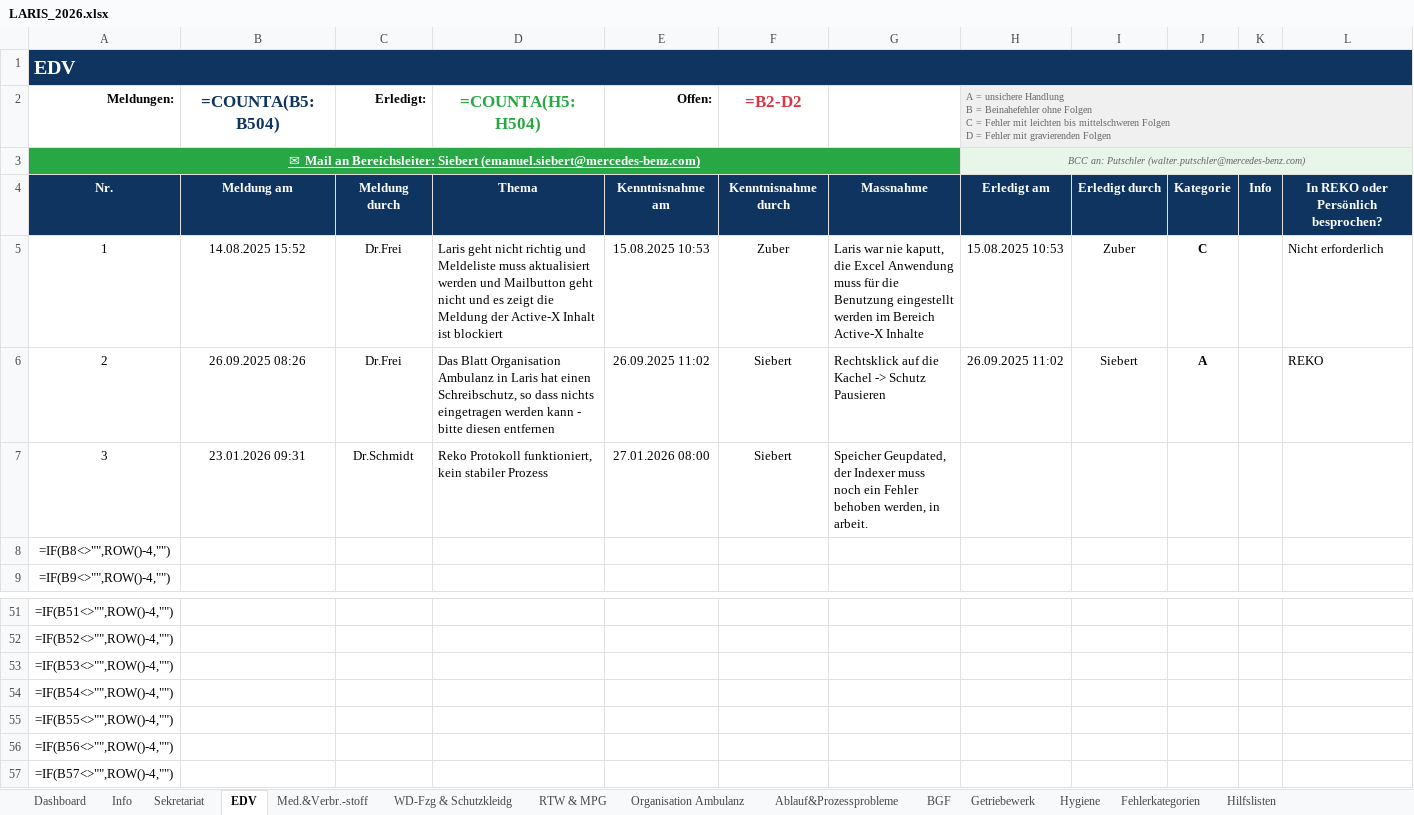
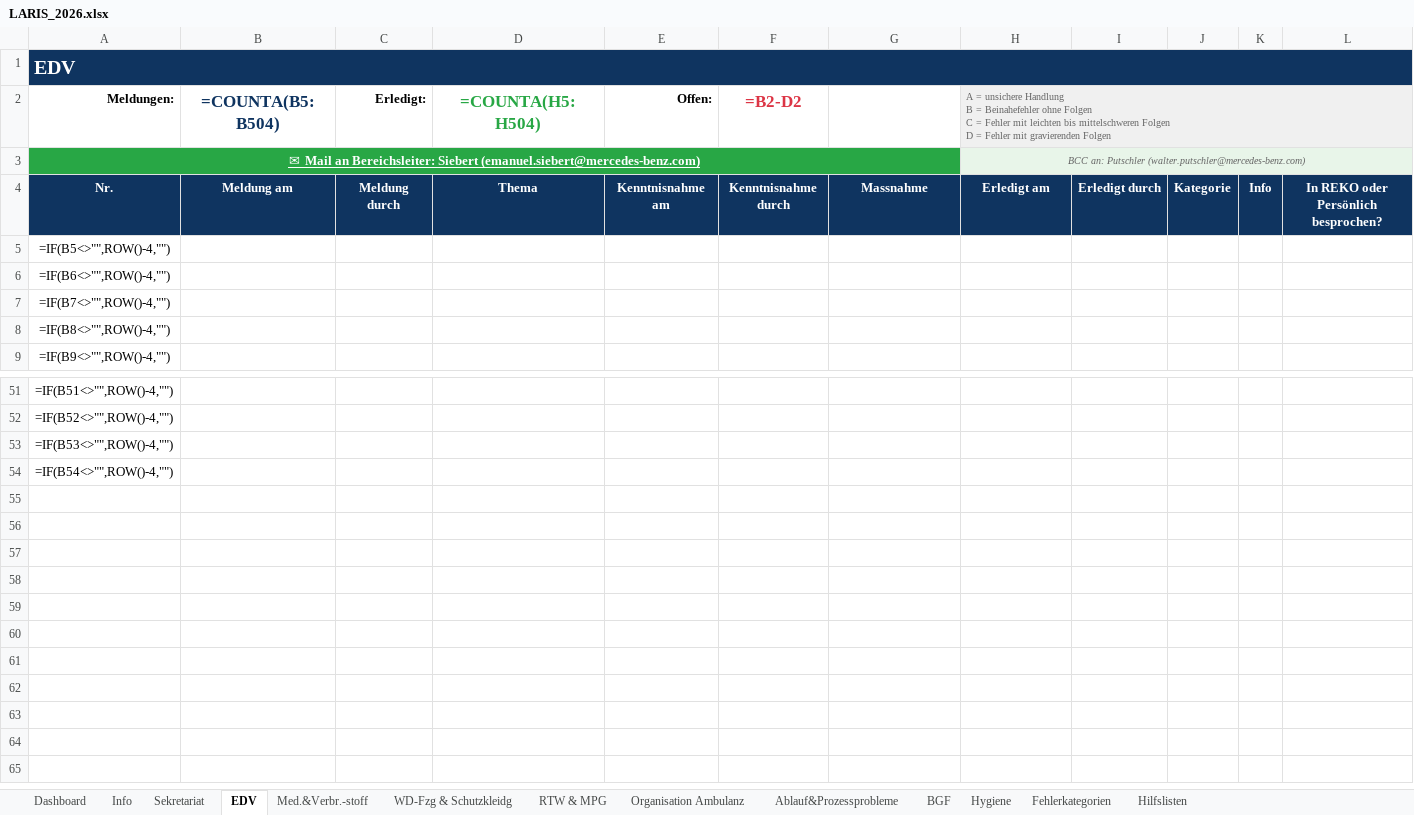
Before and after one commit to Bas1cally/Ambulanzzeug, an Excel workbook: LARIS_2026.xlsx, sheet EDV, drawn as a sheet; only a part is shown, gaps mark what is left out; values as stored, in another font and other column widths than the file's, no borders; formulas without a stored value are shown as written; conditional formats not drawn; removed rows and columns are numbered as before the commit, all else as after; the diff names each change by its address in the sheet, - before the commit and + after, or states it on an @@ line.

```diff
--- a/LARIS_2026.xlsx (sheet EDV)
+++ b/LARIS_2026.xlsx (sheet EDV)
-sheet tab: Getriebewerk
-row 5: 1 | 14.08.2025 15:52 | Dr.Frei | Laris geht nicht richtig und Meldeliste muss aktualisiert werden und Mailbutton geht nicht und es zeigt die Meldung der Active-X Inhalt ist blockiert | 15.08.2025 10:53 | Zuber | Laris war nie kaputt, die Excel Anwendung muss für die Benutzung eingestellt werden im Bereich Active-X Inhalte | 15.08.2025 10:53 | Zuber | C |  | Nicht erforderlich
-row 6: 2 | 26.09.2025 08:26 | Dr.Frei | Das Blatt Organisation Ambulanz in Laris hat einen Schreibschutz, so dass nichts eingetragen werden kann - bitte diesen entfernen | 26.09.2025 11:02 | Siebert | Rechtsklick auf die Kachel -> Schutz Pausieren | 26.09.2025 11:02 | Siebert | A |  | REKO
-row 7: 3 | 23.01.2026 09:31 | Dr.Schmidt | Reko Protokoll funktioniert, kein stabiler Prozess | 27.01.2026 08:00 | Siebert | Speicher Geupdated, der Indexer muss noch ein Fehler behoben werden, in arbeit.
+row 5: =IF(B5<>"",ROW()-4,"")
+row 6: =IF(B6<>"",ROW()-4,"")
+row 7: =IF(B7<>"",ROW()-4,"")
-row 55: =IF(B55<>"",ROW()-4,"")
-row 56: =IF(B56<>"",ROW()-4,"")
-row 57: =IF(B57<>"",ROW()-4,"")
```
Also changed, not shown: sheet Ablauf&Prozessprobleme, sheet RTW & MPG, sheet Dashboard, sheet Med.&Verbr.-stoff, sheet Hilfslisten, sheet WD-Fzg & Schutzkleidg, 3 more sheets, 1 other file.
